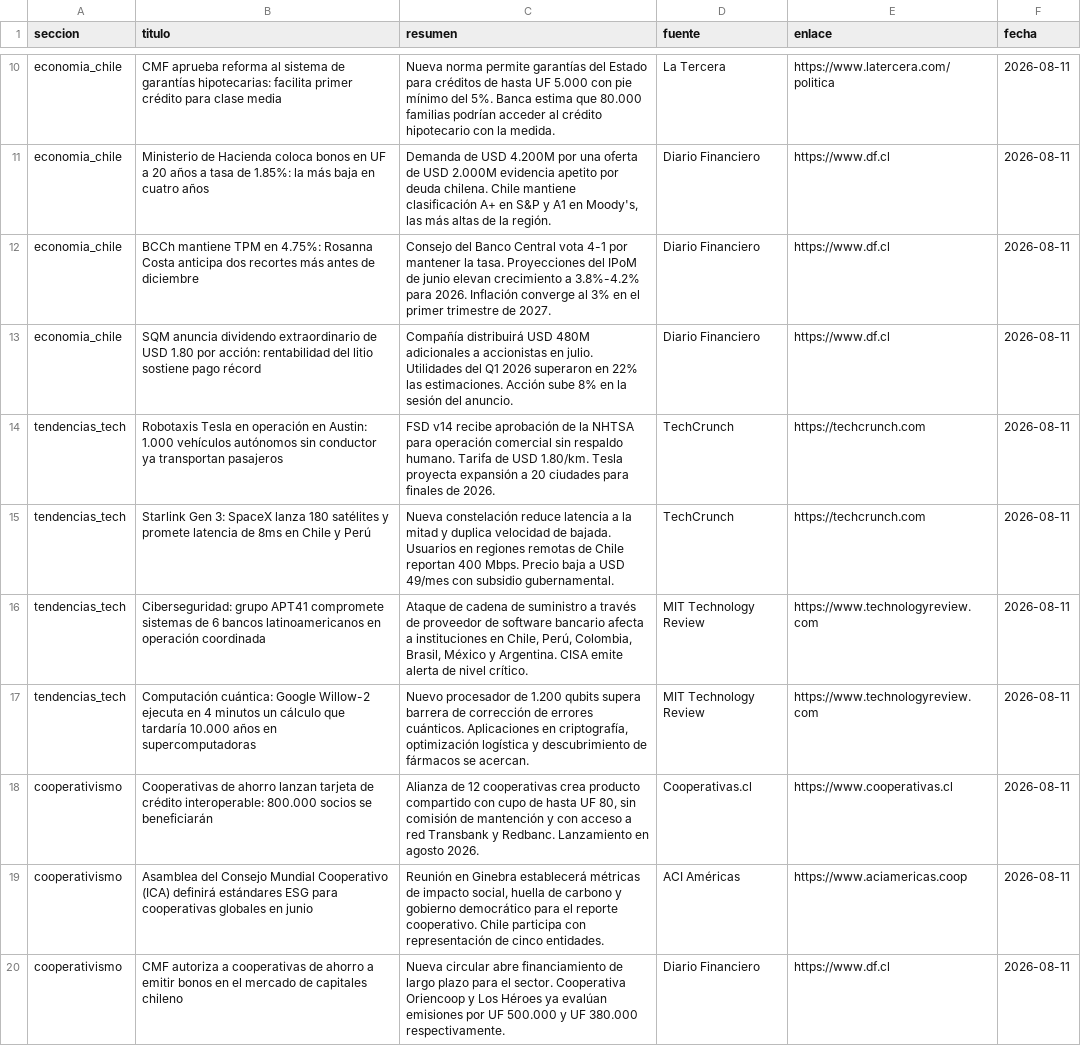
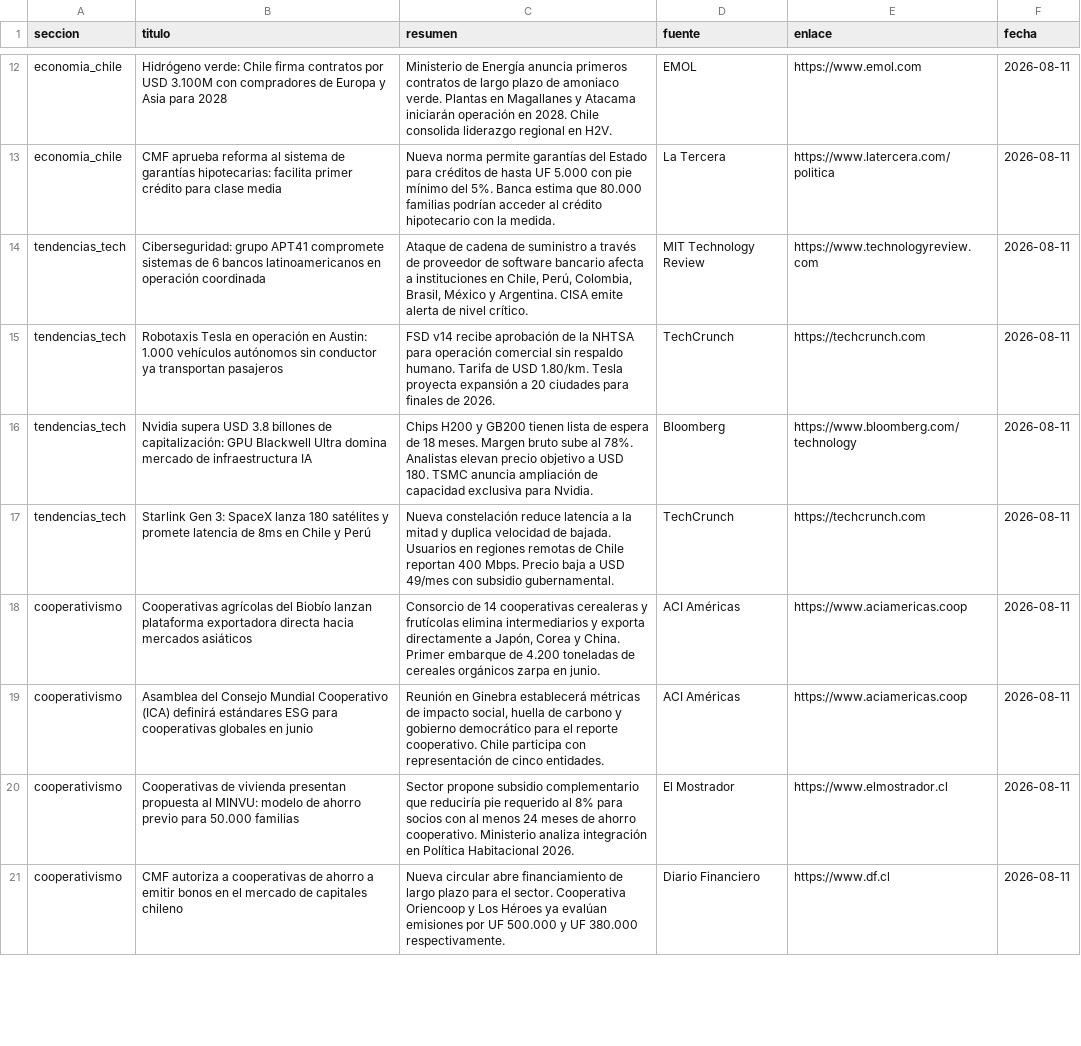
Before and after one commit to erickfranciscohernandez/financiero, a CSV file: noticias_20260811.csv, drawn as a sheet; only a part is shown, gaps mark what is left out; removed rows and columns are numbered as before the commit, all else as after; the diff covers the shown part only; the diff names each change by its address in the sheet, - before the commit and + after, or states it on an @@ line.

```diff
--- a/noticias_20260811.csv
+++ b/noticias_20260811.csv
+row 12: economia_chile | Hidrógeno verde: Chile firma contratos por USD 3.100M con compradores de Europa y Asia para 2028 | Ministerio de Energía anuncia primeros contratos de largo plazo de amoniaco verde. Plantas en Magallanes y Atacama iniciarán operación en 2028. Chile consolida liderazgo regional en H2V. | EMOL | https://www.emol.com | 2026-08-11
-row 11: economia_chile | Ministerio de Hacienda coloca bonos en UF a 20 años a tasa de 1.85%: la más baja en cuatro años | Demanda de USD 4.200M por una oferta de USD 2.000M evidencia apetito por deuda chilena. Chile mantiene clasificación A+ en S&P y A1 en Moody's, las más altas de la región. | Diario Financiero | https://www.df.cl | 2026-08-11
-row 12: economia_chile | BCCh mantiene TPM en 4.75%: Rosanna Costa anticipa dos recortes más antes de diciembre | Consejo del Banco Central vota 4-1 por mantener la tasa. Proyecciones del IPoM de junio elevan crecimiento a 3.8%-4.2% para 2026. Inflación converge al 3% en el primer trimestre de 2027. | Diario Financiero | https://www.df.cl | 2026-08-11
-row 13: economia_chile | SQM anuncia dividendo extraordinario de USD 1.80 por acción: rentabilidad del litio sostiene pago récord | Compañía distribuirá USD 480M adicionales a accionistas en julio. Utilidades del Q1 2026 superaron en 22% las estimaciones. Acción sube 8% en la sesión del anuncio. | Diario Financiero | https://www.df.cl | 2026-08-11
@@ row 16 moved to row 14: tendencias_tech @@
+row 16: tendencias_tech | Nvidia supera USD 3.8 billones de capitalización: GPU Blackwell Ultra domina mercado de infraestructura IA | Chips H200 y GB200 tienen lista de espera de 18 meses. Margen bruto sube al 78%. Analistas elevan precio objetivo a USD 180. TSMC anuncia ampliación de capacidad exclusiva para Nvidia. | Bloomberg | https://www.bloomberg.com/technology | 2026-08-11
-row 17: tendencias_tech | Computación cuántica: Google Willow-2 ejecuta en 4 minutos un cálculo que tardaría 10.000 años en supercomputadoras | Nuevo procesador de 1.200 qubits supera barrera de corrección de errores cuánticos. Aplicaciones en criptografía, optimización logística y descubrimiento de fármacos se acercan. | MIT Technology Review | https://www.technologyreview.com | 2026-08-11
-B18 (titulo): Cooperativas de ahorro lanzan tarjeta de crédito interoperable: 800.000 socios se beneficiarán
+B18 (titulo): Cooperativas agrícolas del Biobío lanzan plataforma exportadora directa hacia mercados asiáticos
-C18 (resumen): Alianza de 12 cooperativas crea producto compartido con cupo de hasta UF 80, sin comisión de mantención y con acceso a red Transbank y Redbanc. Lanzamiento en agosto 2026.
+C18 (resumen): Consorcio de 14 cooperativas cerealeras y frutícolas elimina intermediarios y exporta directamente a Japón, Corea y China. Primer embarque de 4.200 toneladas de cereales orgánicos zarpa en junio.
-D18 (fuente): Cooperativas.cl
+D18 (fuente): ACI Américas
-E18 (enlace): https://www.cooperativas.cl
+E18 (enlace): https://www.aciamericas.coop
@@ row 21 moved to row 20: cooperativismo @@
```
Also changed, not shown: 10 added rows, 8 removed rows and 19 edited cells elsewhere in this file, 8 other files.
